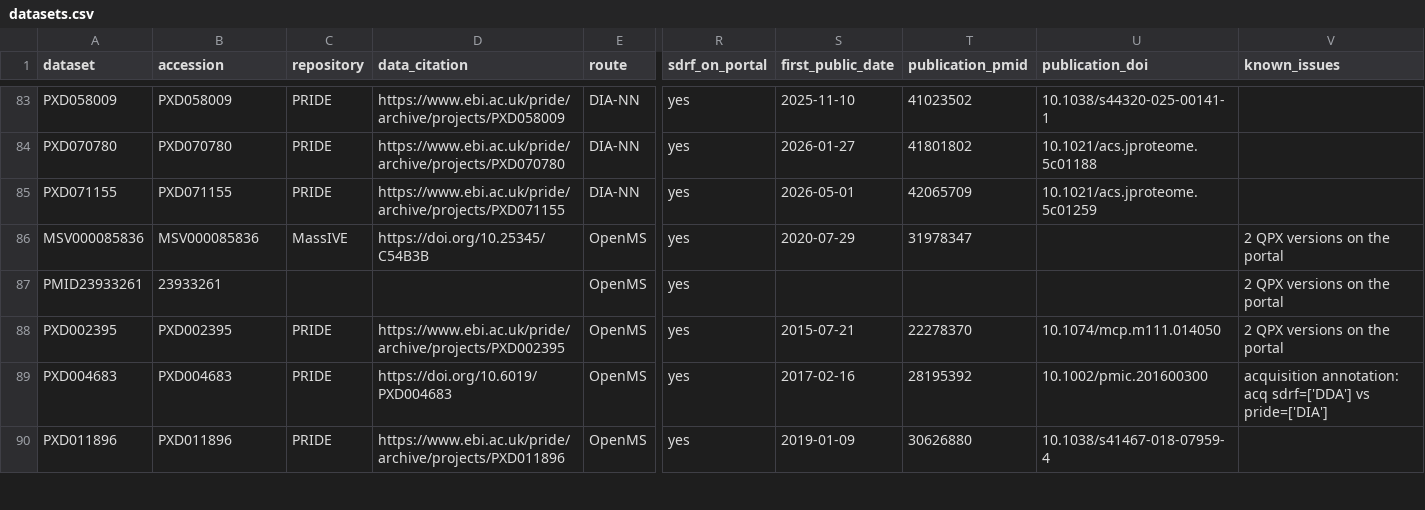
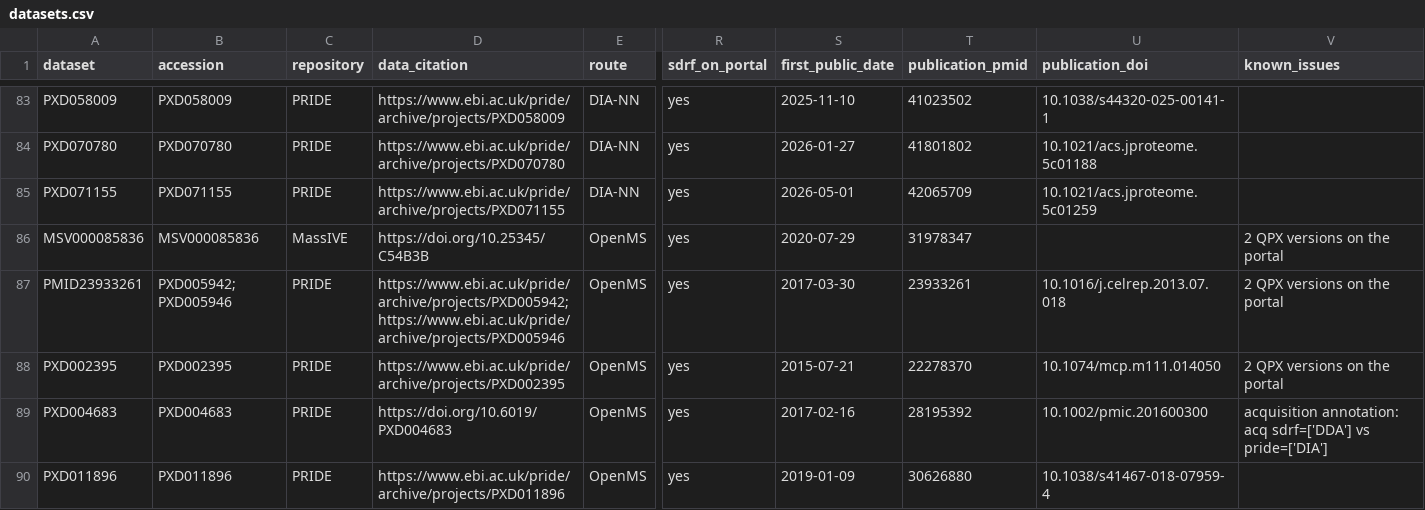
Before and after one commit to Shen-YuFei/qpx-paper, a CSV file: supplementary/datasets.csv, drawn as a sheet; only a part is shown, gaps mark what is left out; the diff names each change by its address in the sheet, - before the commit and + after, or states it on an @@ line.

```diff
--- a/supplementary/datasets.csv
+++ b/supplementary/datasets.csv
-B87 (accession): 23933261
+B87 (accession): PXD005942; PXD005946
-C87 (repository): (empty)
+C87 (repository): PRIDE
-D87 (data_citation): (empty)
+D87 (data_citation): https://www.ebi.ac.uk/pride/archive/projects/PXD005942; https://www.ebi.ac.uk/pride/archive/projects/PXD005946
-S87 (first_public_date): (empty)
+S87 (first_public_date): 2017-03-30
-T87 (publication_pmid): (empty)
+T87 (publication_pmid): 23933261
-U87 (publication_doi): (empty)
+U87 (publication_doi): 10.1016/j.celrep.2013.07.018
```
Also changed, not shown: data/dataset_citations.csv, data/dataset_public_dates.csv, 7 other files.
